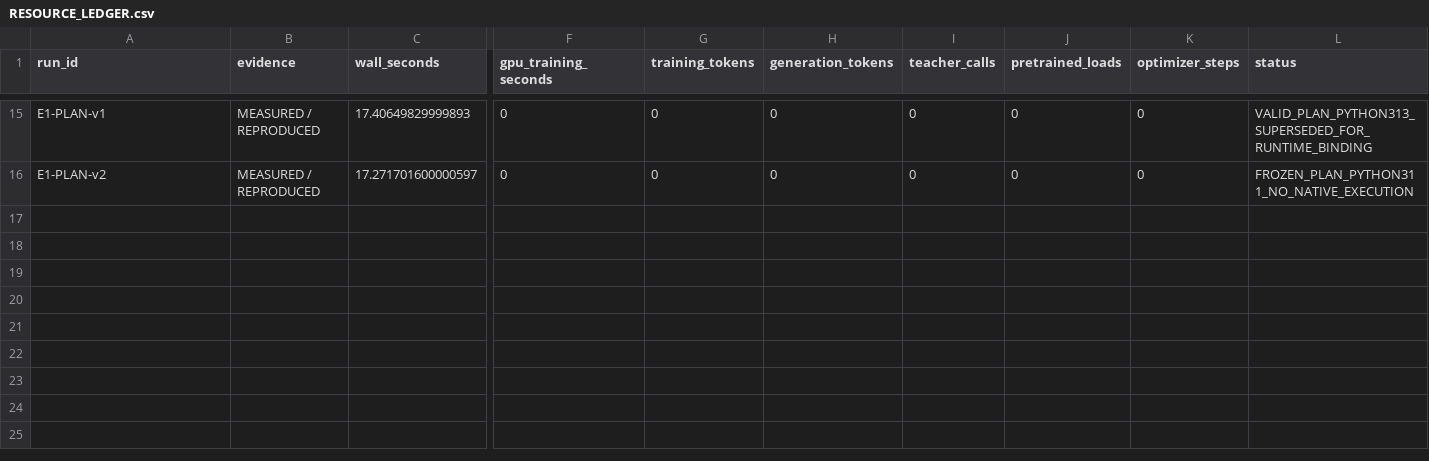
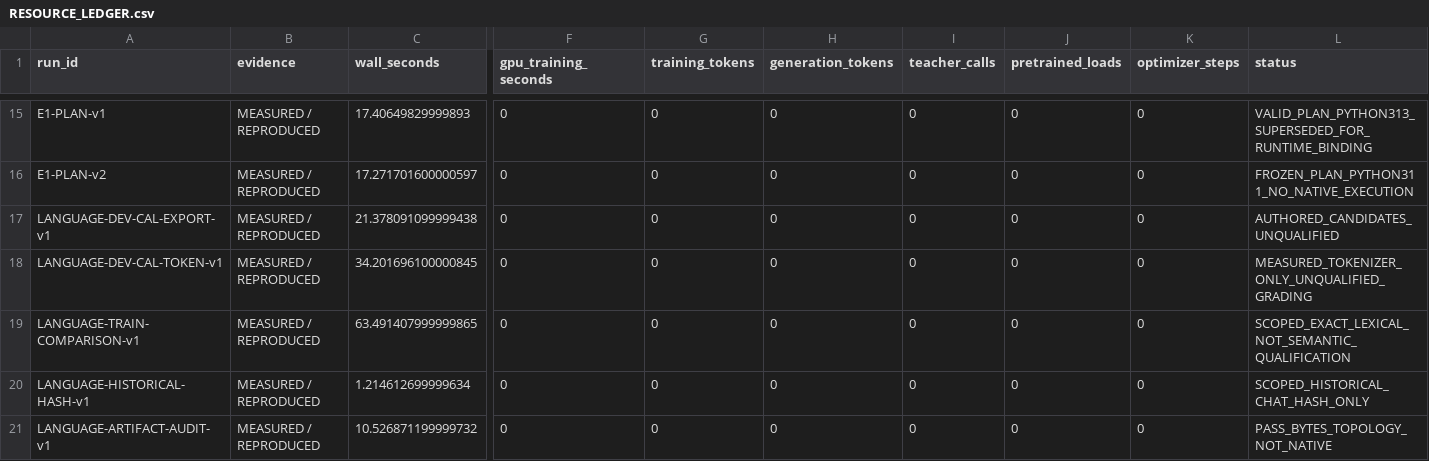
Before and after one commit to LUNCY579/Compact-LLM, a CSV file: experiments/post_training_mimo_centralized_v1/RESOURCE_LEDGER.csv, drawn as a sheet; only a part is shown, gaps mark what is left out; rows hold the shown columns only; the diff names each change by its address in the sheet, - before the commit and + after, or states it on an @@ line.

```diff
--- a/experiments/post_training_mimo_centralized_v1/RESOURCE_LEDGER.csv
+++ b/experiments/post_training_mimo_centralized_v1/RESOURCE_LEDGER.csv
+row 17: LANGUAGE-DEV-CAL-EXPORT-v1 | MEASURED / REPRODUCED | 21.378091099999438 | 0 | 0 | 0 | 0 | 0 | 0 | AUTHORED_CANDIDATES_UNQUALIFIED
+row 18: LANGUAGE-DEV-CAL-TOKEN-v1 | MEASURED / REPRODUCED | 34.201696100000845 | 0 | 0 | 0 | 0 | 0 | 0 | MEASURED_TOKENIZER_ONLY_UNQUALIFIED_GRADING
+row 19: LANGUAGE-TRAIN-COMPARISON-v1 | MEASURED / REPRODUCED | 63.491407999999865 | 0 | 0 | 0 | 0 | 0 | 0 | SCOPED_EXACT_LEXICAL_NOT_SEMANTIC_QUALIFICATION
+row 20: LANGUAGE-HISTORICAL-HASH-v1 | MEASURED / REPRODUCED | 1.214612699999634 | 0 | 0 | 0 | 0 | 0 | 0 | SCOPED_HISTORICAL_CHAT_HASH_ONLY
+row 21: LANGUAGE-ARTIFACT-AUDIT-v1 | MEASURED / REPRODUCED | 10.526871199999732 | 0 | 0 | 0 | 0 | 0 | 0 | PASS_BYTES_TOPOLOGY_NOT_NATIVE
```
Also changed, not shown: experiments/post_training_mimo_centralized_v1/RESULTS_MATRIX.csv, 13 other files.
